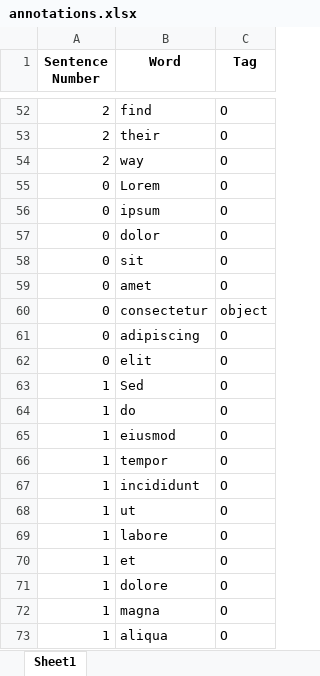
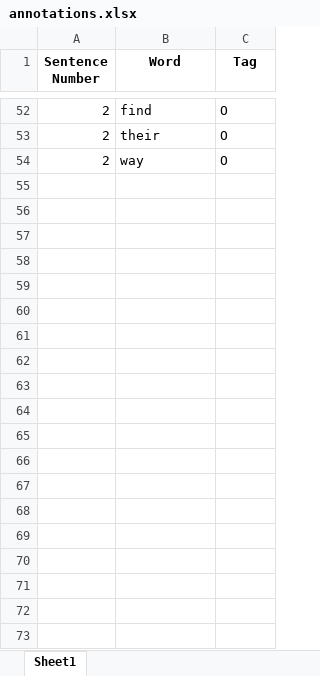
Before and after one commit to vaiva-a/NER_repo, an Excel workbook: tagproject/results/annotations.xlsx, sheet Sheet1, drawn as a sheet; only a part is shown, gaps mark what is left out; values as stored, in another font and other column widths than the file's, no borders; the diff covers the shown part only; the diff names each change by its address in the sheet, - before the commit and + after, or states it on an @@ line.

Commit message:
admin result changes

```diff
--- a/tagproject/results/annotations.xlsx (sheet Sheet1)
+++ b/tagproject/results/annotations.xlsx (sheet Sheet1)
-row 55: 0 | Lorem | O
-row 56: 0 | ipsum | O
-row 57: 0 | dolor | O
-row 58: 0 | sit | O
-row 59: 0 | amet | O
-row 60: 0 | consectetur | object
-row 61: 0 | adipiscing | O
-row 62: 0 | elit | O
-row 63: 1 | Sed | O
-row 64: 1 | do | O
-row 65: 1 | eiusmod | O
-row 66: 1 | tempor | O
-row 67: 1 | incididunt | O
-row 68: 1 | ut | O
-row 69: 1 | labore | O
-row 70: 1 | et | O
-row 71: 1 | dolore | O
-row 72: 1 | magna | O
-row 73: 1 | aliqua | O
```
Also changed, not shown: 41 removed rows and 3 edited cells elsewhere in this sheet, 7 other files.
